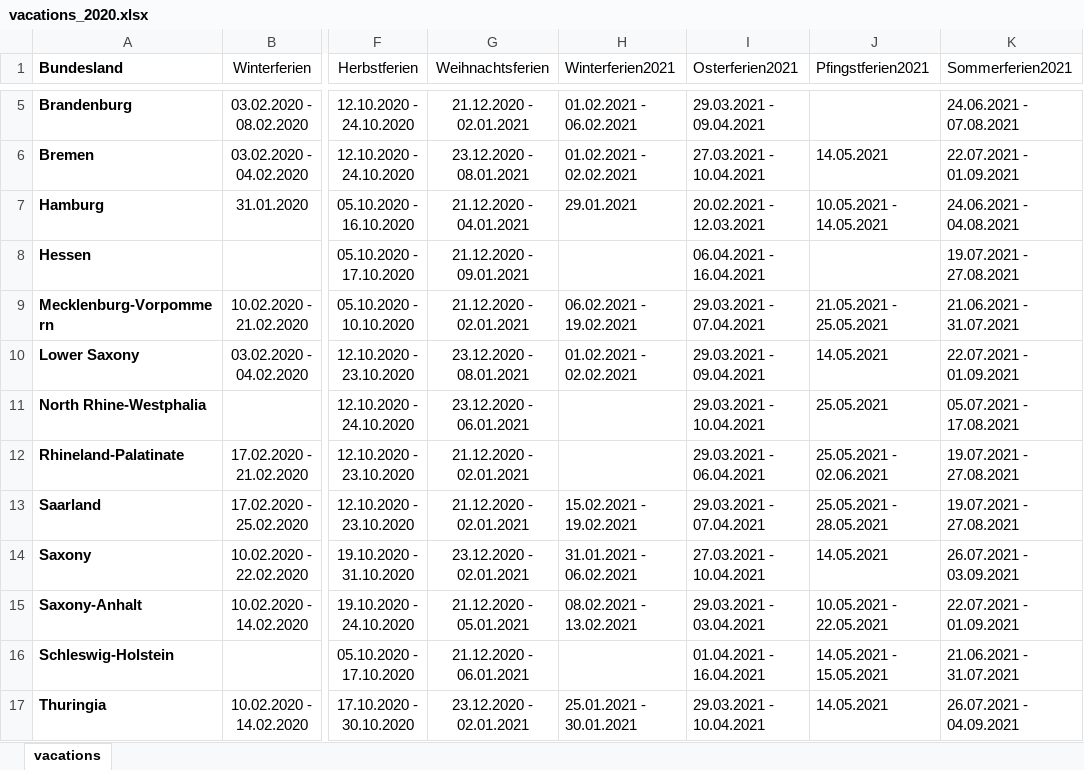
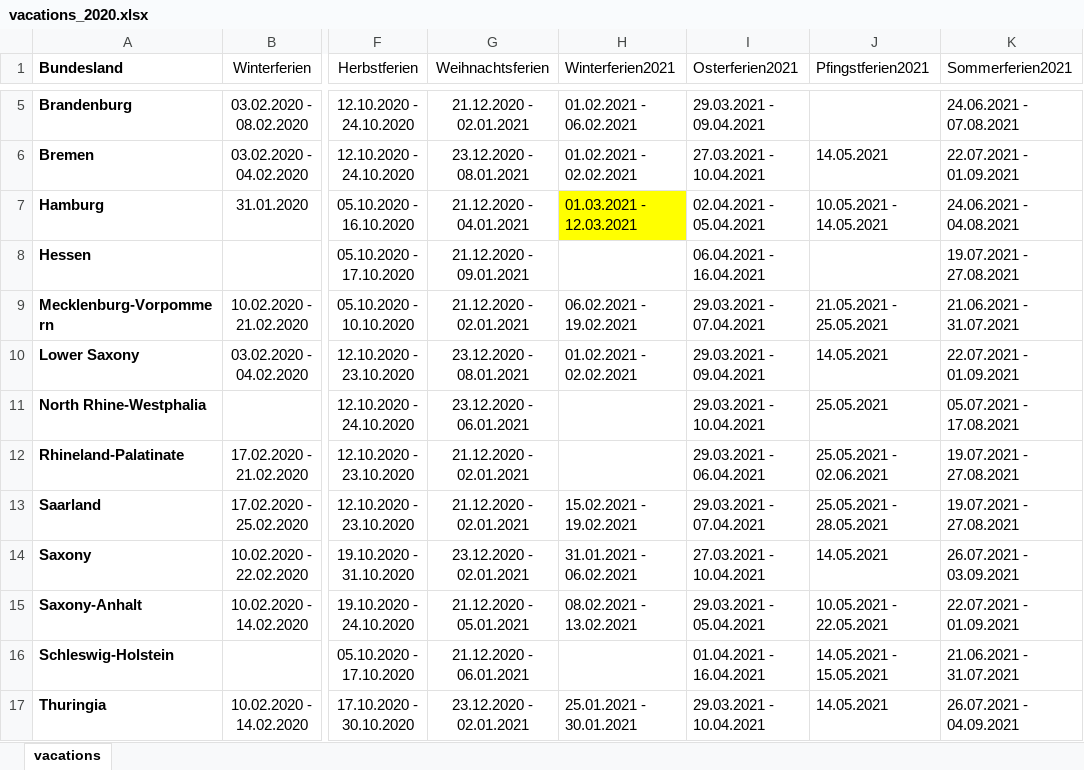
Before and after one commit to covid-19-impact-lab/sid-germany, an Excel workbook: src/original_data/vacations/vacations_2020.xlsx, sheet vacations, drawn as a sheet; only a part is shown, gaps mark what is left out; values as stored, in another font and other column widths than the file's, no borders; the diff names each change by its address in the sheet, - before the commit and + after, or states it on an @@ line.

Commit message:
Update vacations.

```diff
--- a/src/original_data/vacations/vacations_2020.xlsx (sheet vacations)
+++ b/src/original_data/vacations/vacations_2020.xlsx (sheet vacations)
-H7 (Winterferien2021): 29.01.2021
+H7 (Winterferien2021): 01.03.2021 - 12.03.2021
-H7 fill: none
+H7 fill: #FFFF00
-I7 (Osterferien2021): 20.02.2021 - 12.03.2021
+I7 (Osterferien2021): 02.04.2021 - 05.04.2021
-I15 (Osterferien2021): 29.03.2021 - 03.04.2021
+I15 (Osterferien2021): 29.03.2021 - 05.04.2021
```
Also changed, not shown: 1 other file.
